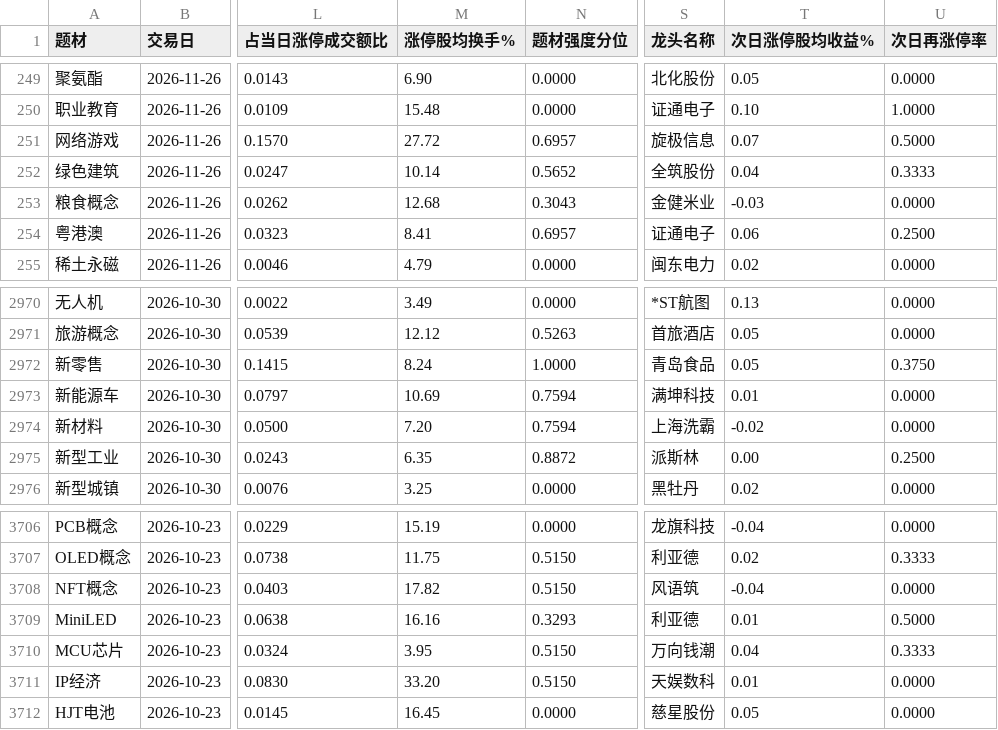
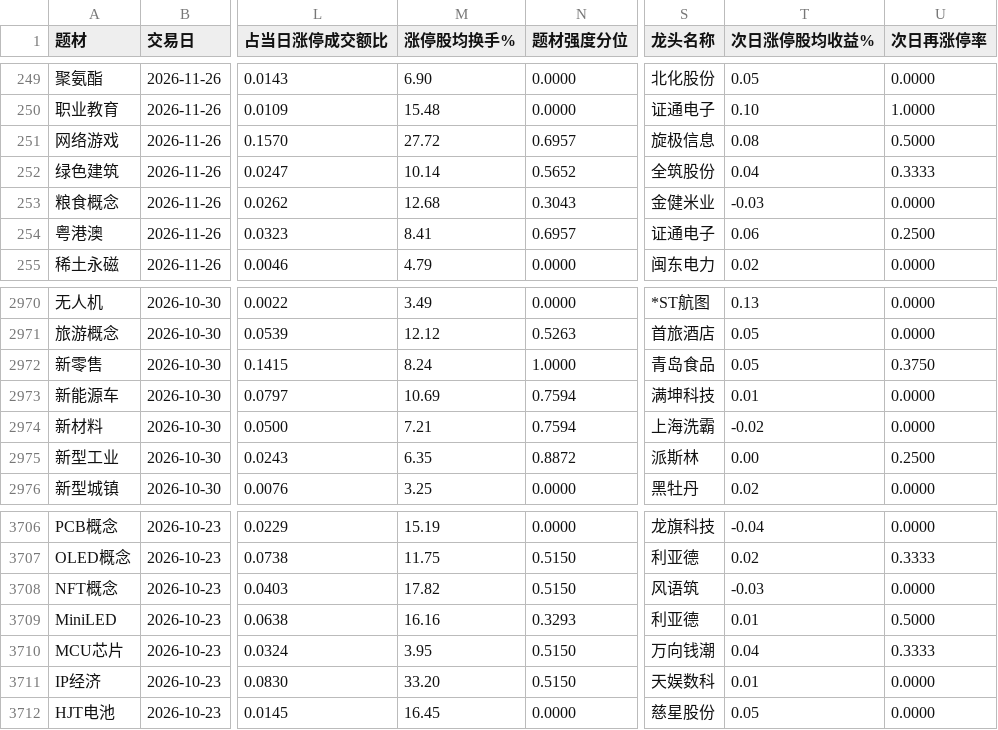
Before and after one commit to DANGNIANQIN/astock-sample-library, a CSV file: sample/theme_strength_sample_30d.csv, drawn as a sheet; only a part is shown, gaps mark what is left out; the diff names each change by its address in the sheet, - before the commit and + after, or states it on an @@ line.

Commit message:
theme: 数据窗口 2026-11-28 随涨停库重建

```diff
--- a/sample/theme_strength_sample_30d.csv
+++ b/sample/theme_strength_sample_30d.csv
-T251 (次日涨停股均收益%): 0.07
+T251 (次日涨停股均收益%): 0.08
-M2974 (涨停股均换手%): 7.20
+M2974 (涨停股均换手%): 7.21
-T3708 (次日涨停股均收益%): -0.04
+T3708 (次日涨停股均收益%): -0.03
```
